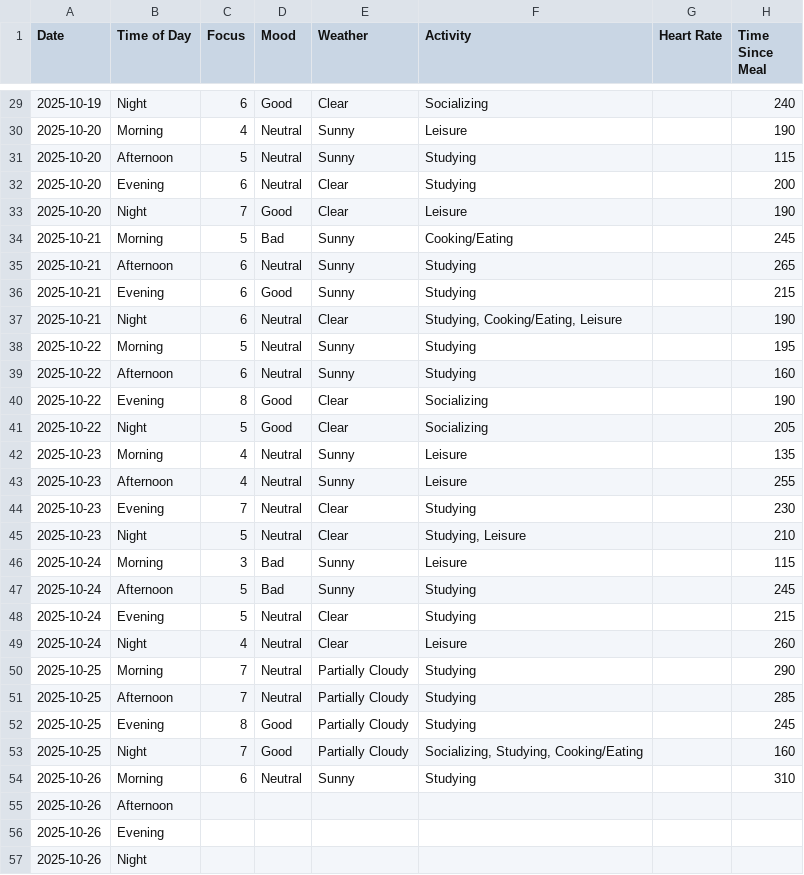
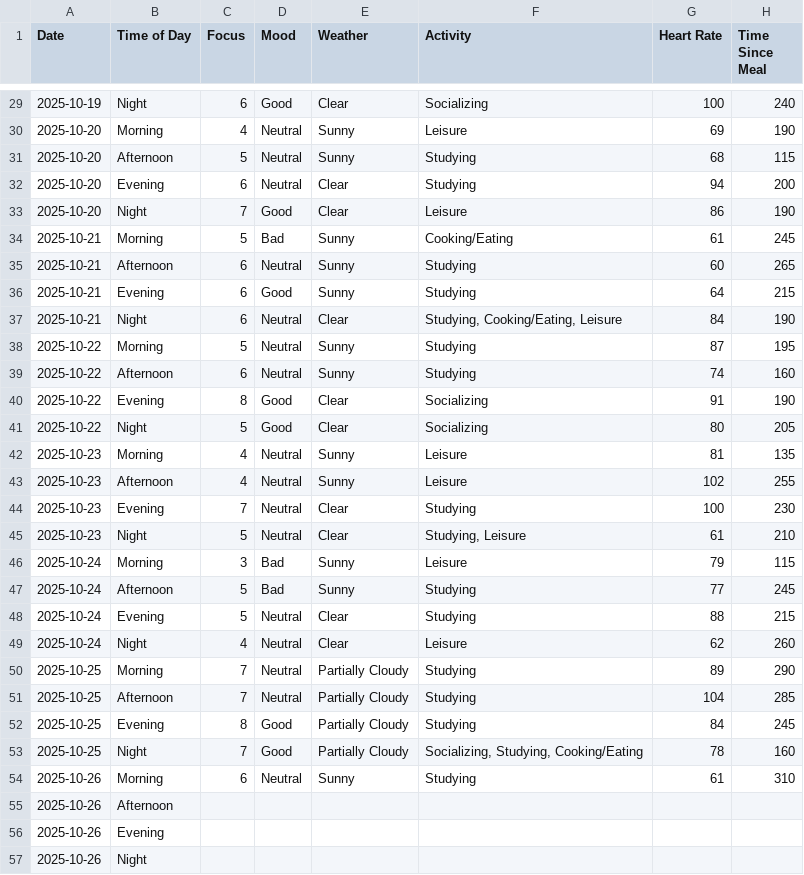
Before and after one commit to AustinJSimmons/482FinalDashboard, a CSV file: src/data/482 Project Data Recording - Yousri.csv, drawn as a sheet; only a part is shown, gaps mark what is left out; the diff covers the shown part only.

```diff
--- a/src/data/482 Project Data Recording - Yousri.csv
+++ b/src/data/482 Project Data Recording - Yousri.csv
@@ -29,27 +29,27 @@ Date,Time of Day,Focus,Mood,Weather,Activity,Heart Rate,Time Since Meal
-2025-10-19,Night,6,Good,Clear,Socializing,,240
-2025-10-20,Morning,4,Neutral,Sunny,Leisure,,190
-2025-10-20,Afternoon,5,Neutral,Sunny,Studying,,115
-2025-10-20,Evening,6,Neutral,Clear,Studying,,200
-2025-10-20,Night,7,Good,Clear,Leisure,,190
-2025-10-21,Morning,5,Bad,Sunny,Cooking/Eating,,245
-2025-10-21,Afternoon,6,Neutral,Sunny,Studying,,265
-2025-10-21,Evening,6,Good,Sunny,Studying,,215
-2025-10-21,Night,6,Neutral,Clear,"Studying, Cooking/Eating, Leisure",,190
-2025-10-22,Morning,5,Neutral,Sunny,Studying,,195
-2025-10-22,Afternoon,6,Neutral,Sunny,Studying,,160
-2025-10-22,Evening,8,Good,Clear,Socializing,,190
-2025-10-22,Night,5,Good,Clear,Socializing,,205
-2025-10-23,Morning,4,Neutral,Sunny,Leisure,,135
-2025-10-23,Afternoon,4,Neutral,Sunny,Leisure,,255
-2025-10-23,Evening,7,Neutral,Clear,Studying,,230
-2025-10-23,Night,5,Neutral,Clear,"Studying, Leisure",,210
-2025-10-24,Morning,3,Bad,Sunny,Leisure,,115
-2025-10-24,Afternoon,5,Bad,Sunny,Studying,,245
-2025-10-24,Evening,5,Neutral,Clear,Studying,,215
-2025-10-24,Night,4,Neutral,Clear,Leisure,,260
-2025-10-25,Morning,7,Neutral,Partially Cloudy,Studying,,290
-2025-10-25,Afternoon,7,Neutral,Partially Cloudy,Studying,,285
-2025-10-25,Evening,8,Good,Partially Cloudy,Studying,,245
-2025-10-25,Night,7,Good,Partially Cloudy,"Socializing, Studying, Cooking/Eating",,160
-2025-10-26,Morning,6,Neutral,Sunny,Studying,,310
+2025-10-19,Night,6,Good,Clear,Socializing,100,240
+2025-10-20,Morning,4,Neutral,Sunny,Leisure,69,190
+2025-10-20,Afternoon,5,Neutral,Sunny,Studying,68,115
+2025-10-20,Evening,6,Neutral,Clear,Studying,94,200
+2025-10-20,Night,7,Good,Clear,Leisure,86,190
+2025-10-21,Morning,5,Bad,Sunny,Cooking/Eating,61,245
+2025-10-21,Afternoon,6,Neutral,Sunny,Studying,60,265
+2025-10-21,Evening,6,Good,Sunny,Studying,64,215
+2025-10-21,Night,6,Neutral,Clear,"Studying, Cooking/Eating, Leisure",84,190
+2025-10-22,Morning,5,Neutral,Sunny,Studying,87,195
+2025-10-22,Afternoon,6,Neutral,Sunny,Studying,74,160
+2025-10-22,Evening,8,Good,Clear,Socializing,91,190
+2025-10-22,Night,5,Good,Clear,Socializing,80,205
+2025-10-23,Morning,4,Neutral,Sunny,Leisure,81,135
+2025-10-23,Afternoon,4,Neutral,Sunny,Leisure,102,255
+2025-10-23,Evening,7,Neutral,Clear,Studying,100,230
+2025-10-23,Night,5,Neutral,Clear,"Studying, Leisure",61,210
+2025-10-24,Morning,3,Bad,Sunny,Leisure,79,115
+2025-10-24,Afternoon,5,Bad,Sunny,Studying,77,245
+2025-10-24,Evening,5,Neutral,Clear,Studying,88,215
+2025-10-24,Night,4,Neutral,Clear,Leisure,62,260
+2025-10-25,Morning,7,Neutral,Partially Cloudy,Studying,89,290
+2025-10-25,Afternoon,7,Neutral,Partially Cloudy,Studying,104,285
+2025-10-25,Evening,8,Good,Partially Cloudy,Studying,84,245
+2025-10-25,Night,7,Good,Partially Cloudy,"Socializing, Studying, Cooking/Eating",78,160
+2025-10-26,Morning,6,Neutral,Sunny,Studying,61,310
 2025-10-26,Afternoon,,,,,,
```
Also changed, not shown: 59 edited cells elsewhere in this file, src/data/hr_activity.csv, src/data/hr_focus_mood.csv, 2 other files.
